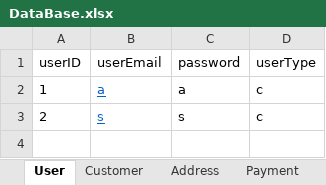
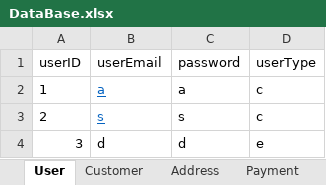
Before and after one commit to 3zqul/ShopSklep, an Excel workbook: src/main/java/Shop/DataBase.xlsx, sheet User, drawn as a sheet; values as stored, in another font and other column widths than the file's, no borders; the diff names each change by its address in the sheet, - before the commit and + after, or states it on an @@ line.

```diff
--- a/src/main/java/Shop/DataBase.xlsx (sheet User)
+++ b/src/main/java/Shop/DataBase.xlsx (sheet User)
+row 4: 3 | d | d | e
```
Also changed, not shown: 1 other file.
